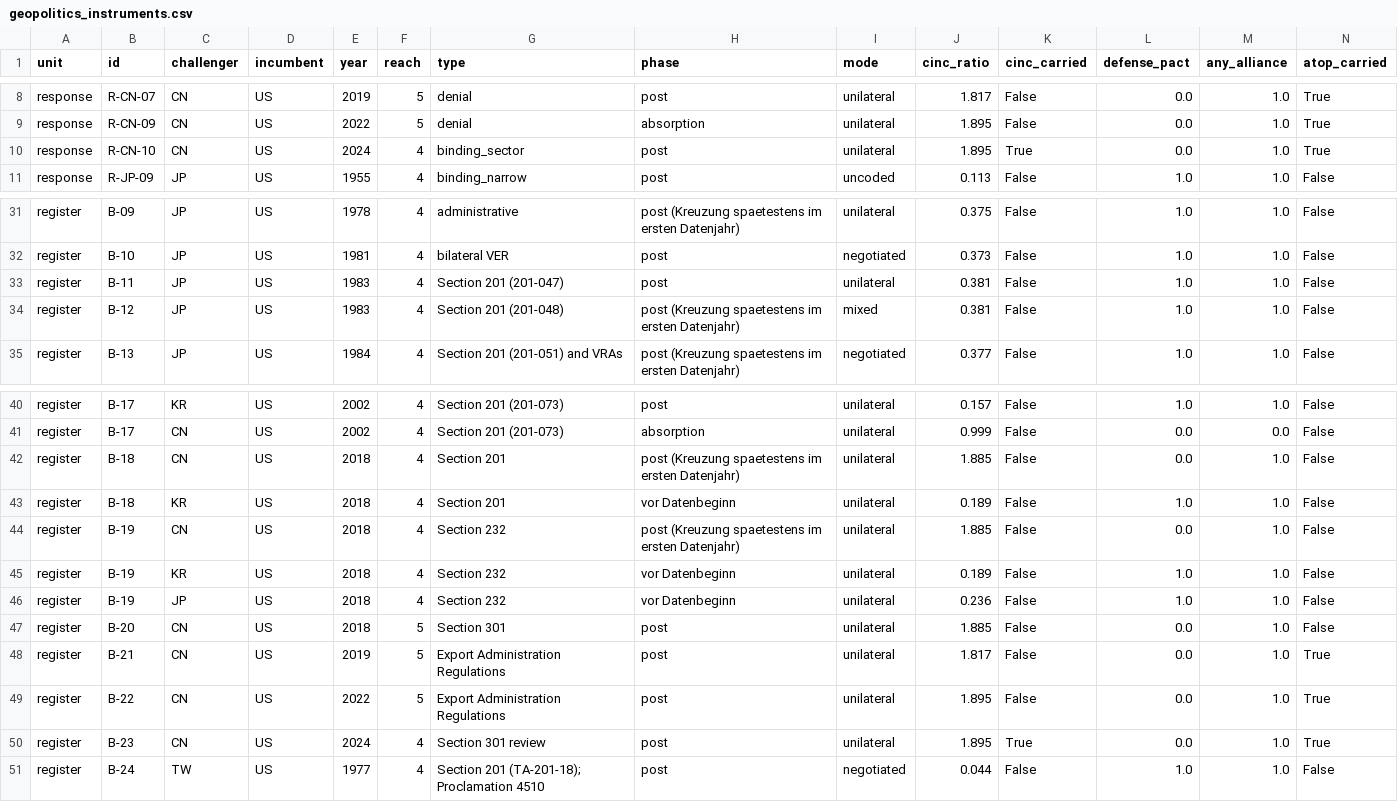
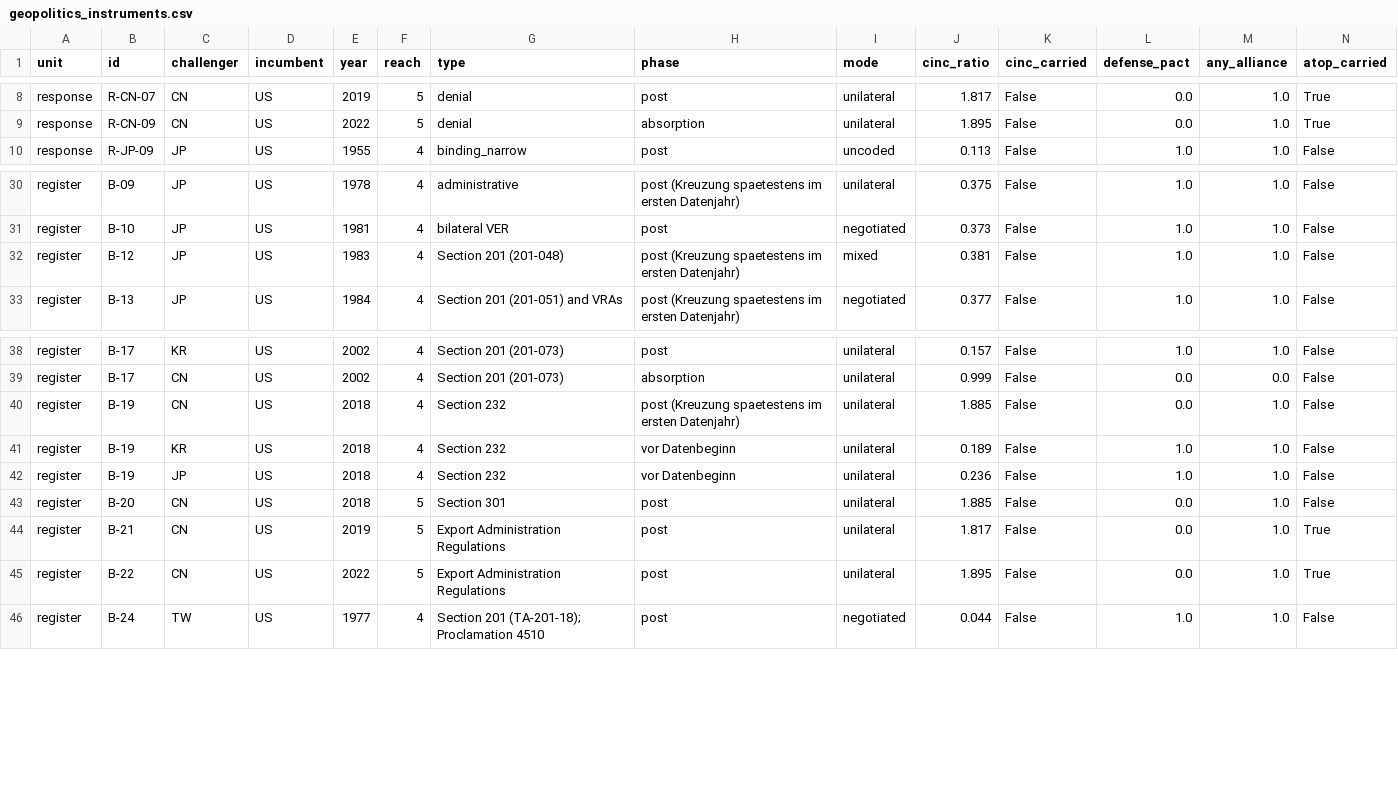
Before and after one commit to wfhungerland/AMNESIA, a CSV file: data/geopolitics_instruments.csv, drawn as a sheet; only a part is shown, gaps mark what is left out; rows hold the shown columns only; the diff names each change by its address in the sheet, - before the commit and + after, or states it on an @@ line.

```diff
--- a/data/geopolitics_instruments.csv
+++ b/data/geopolitics_instruments.csv
-row 10: response | R-CN-10 | CN | US | 2024 | 4 | binding_sector | post | unilateral | 1.895 | True | 0.0 | 1.0 | True
-row 33: register | B-11 | JP | US | 1983 | 4 | Section 201 (201-047) | post | unilateral | 0.381 | False | 1.0 | 1.0 | False
-row 42: register | B-18 | CN | US | 2018 | 4 | Section 201 | post (Kreuzung spaetestens im ersten Datenjahr) | unilateral | 1.885 | False | 0.0 | 1.0 | False
-row 43: register | B-18 | KR | US | 2018 | 4 | Section 201 | vor Datenbeginn | unilateral | 0.189 | False | 1.0 | 1.0 | False
-row 50: register | B-23 | CN | US | 2024 | 4 | Section 301 review | post | unilateral | 1.895 | True | 0.0 | 1.0 | True
```
Also changed, not shown: data/broad_register.csv, data/broad_register_tested.csv, 25 other files.
